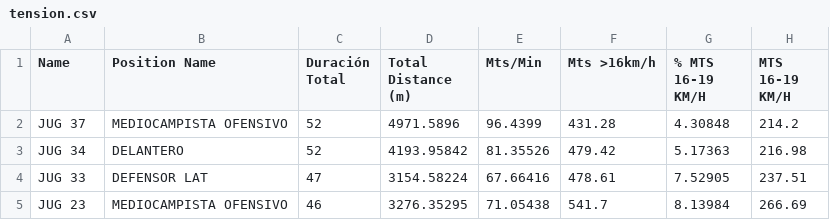
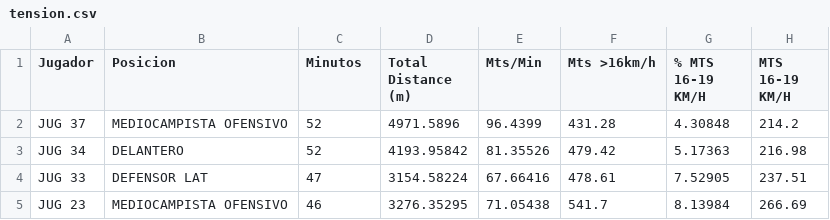
Before and after one commit to sebavillalba7/SV-SportsScientist, a CSV file: static/files/tension.csv, drawn as a sheet; only a part is shown; the diff names each change by its address in the sheet, - before the commit and + after, or states it on an @@ line.

Commit message:
reemplazo index y style corregidos

```diff
--- a/static/files/tension.csv
+++ b/static/files/tension.csv
-A1: Name
+A1: Jugador
-B1: Position Name
+B1: Posicion
-C1: Duración Total
+C1: Minutos
```
